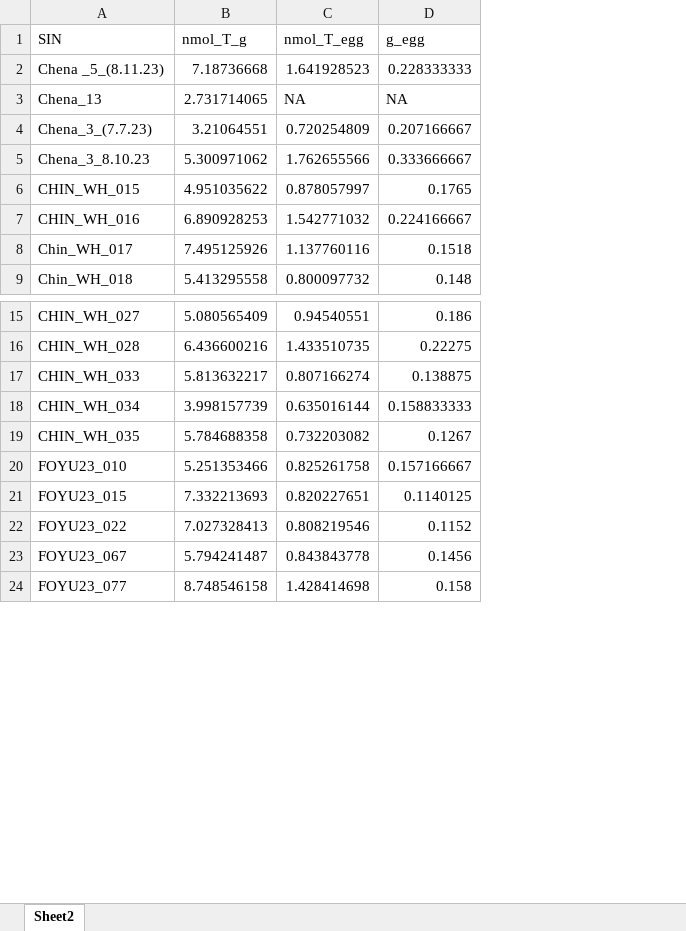
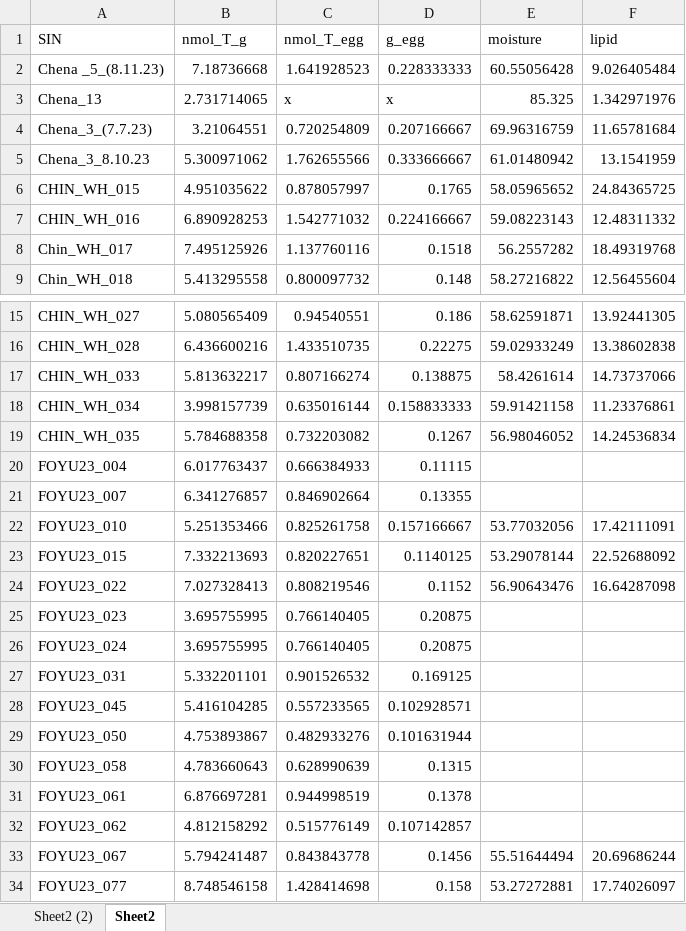
Before and after one commit to dporter-research/yukon_egg_thiamine, an Excel workbook: data/yukon23eggT.xlsx, sheet Sheet2, drawn as a sheet; only a part is shown, gaps mark what is left out; values as stored, in another font and other column widths than the file's, no borders; the diff covers the shown part only; the diff names each change by its address in the sheet, - before the commit and + after, or states it on an @@ line.

```diff
--- a/data/yukon23eggT.xlsx (sheet Sheet2)
+++ b/data/yukon23eggT.xlsx (sheet Sheet2)
+sheet tab: Sheet2 (2)
+column E (moisture), rows 2-9: 60.55056428 | 85.325 | 69.96316759 | 61.01480942 | 58.05965652 | 59.08223143 | 56.2557282 | 58.27216822; rows 15-19: 58.62591871 | 59.02933249 | 58.4261614 | 59.91421158 | 56.98046052; rows 22-24: 53.77032056 | 53.29078144 | 56.90643476; rows 33-34: 55.51644494 | 53.27272881
+column F (lipid), rows 2-9: 9.026405484 | 1.342971976 | 11.65781684 | 13.1541959 | 24.84365725 | 12.48311332 | 18.49319768 | 12.56455604; rows 15-19: 13.92441305 | 13.38602838 | 14.73737066 | 11.23376861 | 14.24536834; rows 22-24: 17.42111091 | 22.52688092 | 16.64287098; rows 33-34: 20.69686244 | 17.74026097
-C3 (nmol_T_egg): NA
+C3 (nmol_T_egg): x
-D3 (g_egg): NA
+D3 (g_egg): x
+row 20: FOYU23_004 | 6.017763437 | 0.666384933 | 0.11115
+row 21: FOYU23_007 | 6.341276857 | 0.846902664 | 0.13355
+row 25: FOYU23_023 | 3.695755995 | 0.766140405 | 0.20875
+row 26: FOYU23_024 | 3.695755995 | 0.766140405 | 0.20875
+row 27: FOYU23_031 | 5.332201101 | 0.901526532 | 0.169125
+row 28: FOYU23_045 | 5.416104285 | 0.557233565 | 0.102928571
+row 29: FOYU23_050 | 4.753893867 | 0.482933276 | 0.101631944
+row 30: FOYU23_058 | 4.783660643 | 0.628990639 | 0.1315
+row 31: FOYU23_061 | 6.876697281 | 0.944998519 | 0.1378
+row 32: FOYU23_062 | 4.812158292 | 0.515776149 | 0.107142857
```
Also changed, not shown: 18 added rows elsewhere in this sheet.
